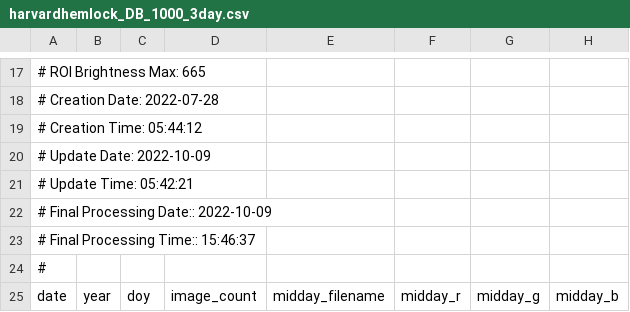
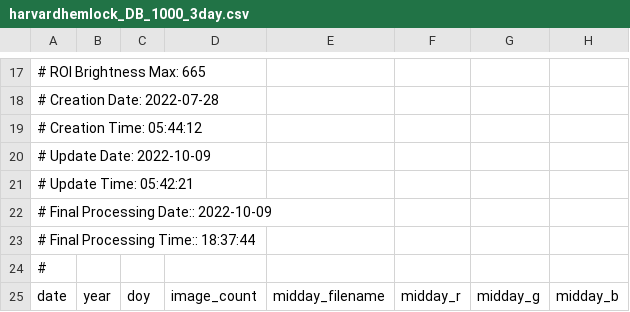
Before and after one commit to rdboone/Environmental-Informatics-Using-Research-Infrastructures-and-their-Data, a CSV file: data/harvardhemlock_DB_1000_3day.csv, drawn as a sheet; only a part is shown, gaps mark what is left out; the diff names each change by its address in the sheet, - before the commit and + after, or states it on an @@ line.

```diff
--- a/data/harvardhemlock_DB_1000_3day.csv
+++ b/data/harvardhemlock_DB_1000_3day.csv
-A23: # Final Processing Time:: 15:46:37
+A23: # Final Processing Time:: 18:37:44
```
Also changed, not shown: data/harvard_DB_1000_3day_transition_dates.csv, data/harvardbarn2_DB_1000_3day.csv, 17 other files.
